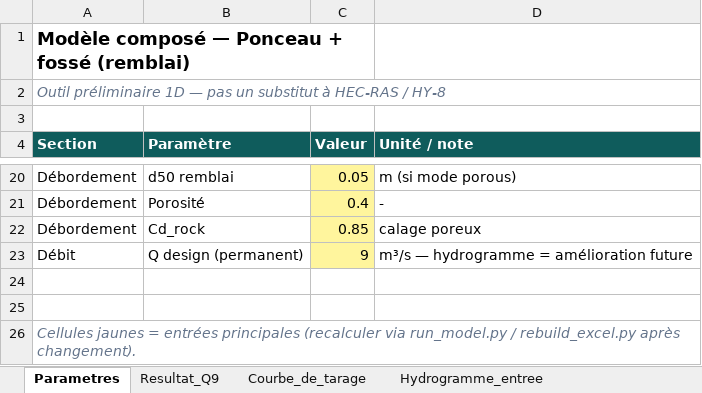
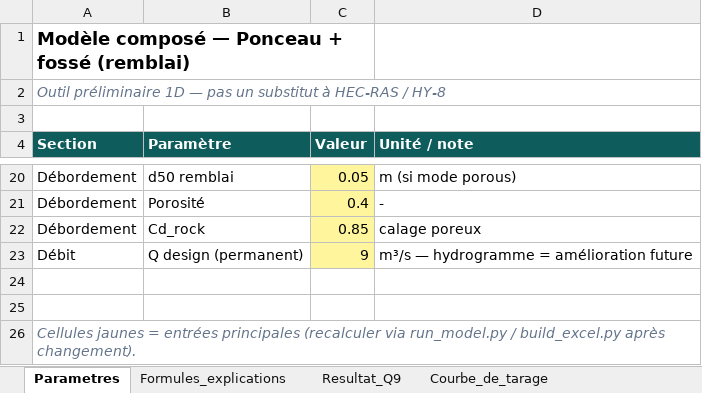
Before and after one commit to acon560-prog/idf-web-app, an Excel workbook: engineering/drainage-design/ponceau_fosse_model/Ponceau_Fosse_Modele_Hydraulique.xlsx, sheet Parametres, drawn as a sheet; only a part is shown, gaps mark what is left out; values as stored, in another font and other column widths than the file's, no borders; the diff names each change by its address in the sheet, - before the commit and + after, or states it on an @@ line.

```diff
--- a/engineering/drainage-design/ponceau_fosse_model/Ponceau_Fosse_Modele_Hydraulique.xlsx (sheet Parametres)
+++ b/engineering/drainage-design/ponceau_fosse_model/Ponceau_Fosse_Modele_Hydraulique.xlsx (sheet Parametres)
+sheet tab: Formules_explications
-A26 (Section): …run_model.py / rebuild_excel.py après changement).
+A26 (Section): …run_model.py / build_excel.py après changement).
```
Also changed, not shown: sheet Courbe_de_tarage, sheet Resultat_Q9, sheet Hydrogramme_entree, 2 other files.
